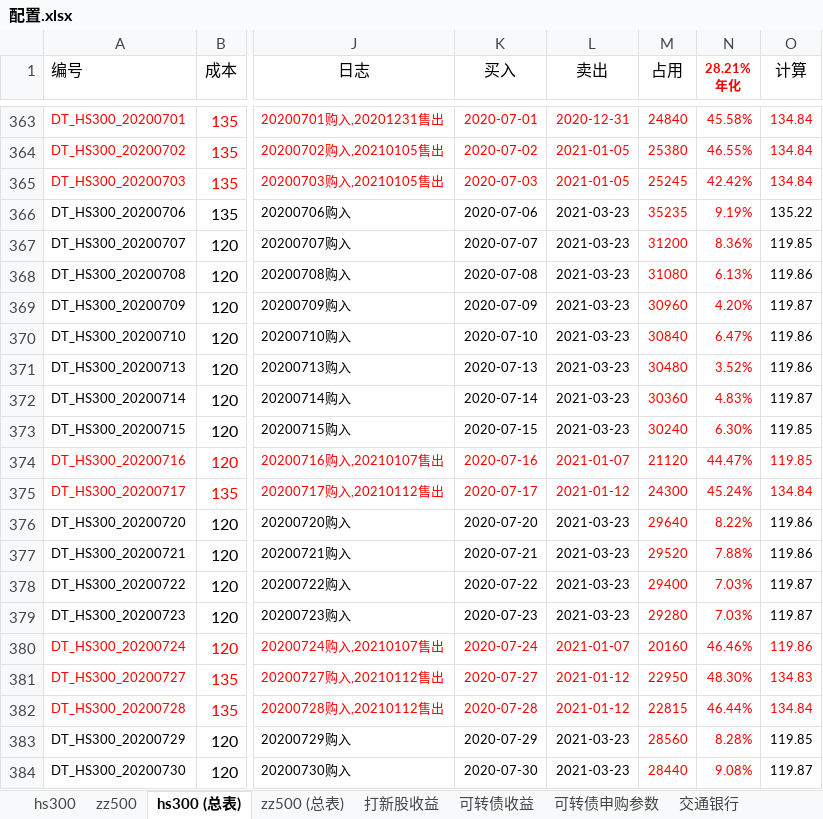
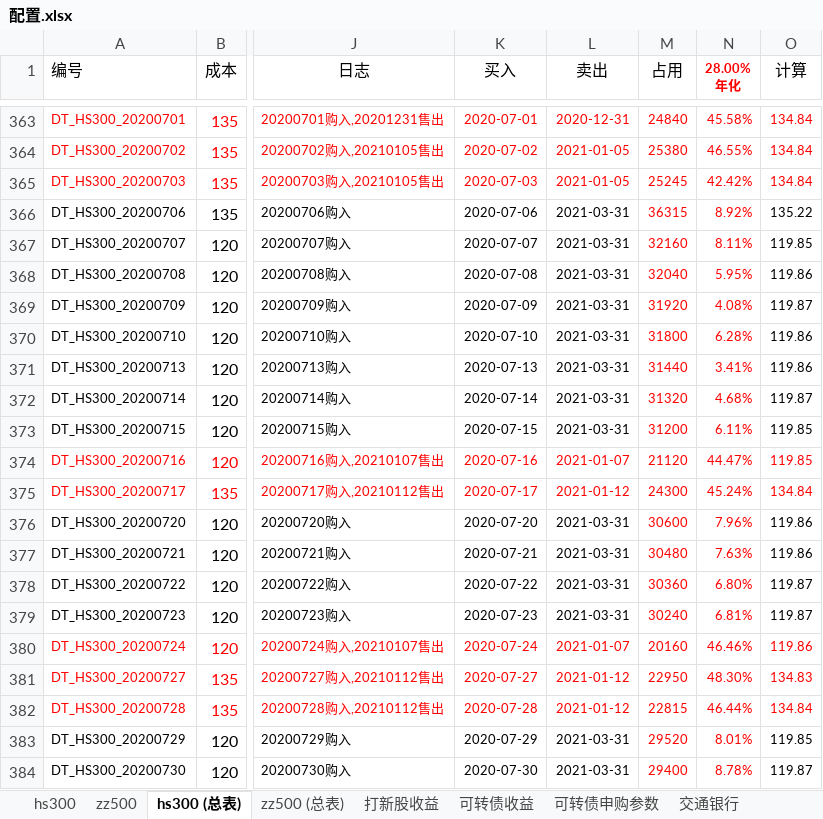
Before and after one commit to husky8/cccode, an Excel workbook: invest/配置.xlsx, sheet hs300 (总表), drawn as a sheet; only a part is shown, gaps mark what is left out; values as stored, in another font and other column widths than the file's, no borders; conditional formats not drawn; ↵ is a line break in a cell; the diff covers the shown part only; the diff names each change by its address in the sheet, - before the commit and + after, or states it on an @@ line.

```diff
--- a/invest/配置.xlsx (sheet hs300 (总表))
+++ b/invest/配置.xlsx (sheet hs300 (总表))
-N1: 28.21% ↵ 年化
+N1: 28.00% ↵ 年化
-L366:L373 (卖出): 2021-03-23
+L366:L373 (卖出): 2021-03-31
-M366 (占用): 35235
+M366 (占用): 36315
-N366 (28.00% 年化): 9.19%
+N366 (28.00% 年化): 8.92%
-M367 (占用): 31200
+M367 (占用): 32160
-N367 (28.00% 年化): 8.36%
+N367 (28.00% 年化): 8.11%
-M368 (占用): 31080
+M368 (占用): 32040
-N368 (28.00% 年化): 6.13%
+N368 (28.00% 年化): 5.95%
-M369 (占用): 30960
+M369 (占用): 31920
-N369 (28.00% 年化): 4.20%
+N369 (28.00% 年化): 4.08%
-M370 (占用): 30840
+M370 (占用): 31800
-N370 (28.00% 年化): 6.47%
+N370 (28.00% 年化): 6.28%
-M371 (占用): 30480
+M371 (占用): 31440
-N371 (28.00% 年化): 3.52%
+N371 (28.00% 年化): 3.41%
-M372 (占用): 30360
+M372 (占用): 31320
-N372 (28.00% 年化): 4.83%
+N372 (28.00% 年化): 4.68%
-M373 (占用): 30240
+M373 (占用): 31200
-N373 (28.00% 年化): 6.30%
+N373 (28.00% 年化): 6.11%
-L376:L379 (卖出): 2021-03-23
+L376:L379 (卖出): 2021-03-31
-M376 (占用): 29640
+M376 (占用): 30600
-N376 (28.00% 年化): 8.22%
+N376 (28.00% 年化): 7.96%
-M377 (占用): 29520
+M377 (占用): 30480
-N377 (28.00% 年化): 7.88%
+N377 (28.00% 年化): 7.63%
-M378 (占用): 29400
+M378 (占用): 30360
-N378 (28.00% 年化): 7.03%
+N378 (28.00% 年化): 6.80%
-M379 (占用): 29280
+M379 (占用): 30240
-N379 (28.00% 年化): 7.03%
+N379 (28.00% 年化): 6.81%
-L383:L384 (卖出): 2021-03-23
+L383:L384 (卖出): 2021-03-31
-M383 (占用): 28560
+M383 (占用): 29520
-N383 (28.00% 年化): 8.28%
+N383 (28.00% 年化): 8.01%
-M384 (占用): 28440
+M384 (占用): 29400
-N384 (28.00% 年化): 9.08%
+N384 (28.00% 年化): 8.78%
```
Also changed, not shown: 356 edited cells elsewhere in this sheet, sheet zz500, sheet zz500 (总表), sheet hs300, sheet 可转债收益.
